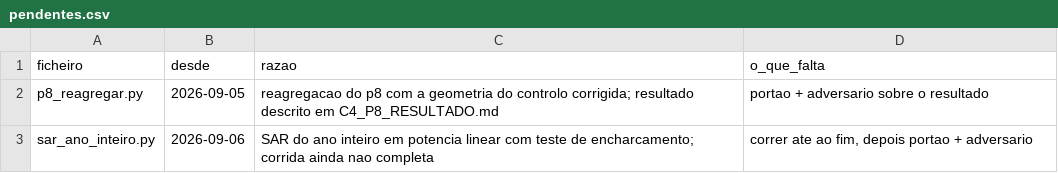
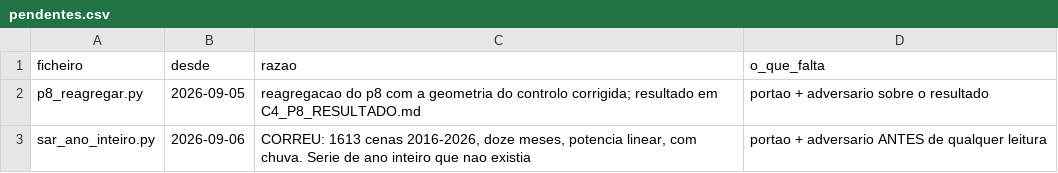
Before and after one commit to Garrano/Kiw_Ganfei, a CSV file: _VALIDACAO_CAMADAS/pendentes.csv, drawn as a sheet.

```diff
--- a/_VALIDACAO_CAMADAS/pendentes.csv
+++ b/_VALIDACAO_CAMADAS/pendentes.csv
@@ -1,3 +1,3 @@
 ficheiro,desde,razao,o_que_falta
-p8_reagregar.py,2026-09-05,"reagregacao do p8 com a geometria do controlo corrigida; resultado descrito em C4_P8_RESULTADO.md","portao + adversario sobre o resultado"
-sar_ano_inteiro.py,2026-09-06,"SAR do ano inteiro em potencia linear com teste de encharcamento; corrida ainda nao completa","correr ate ao fim, depois portao + adversario"
+p8_reagregar.py,2026-09-05,"reagregacao do p8 com a geometria do controlo corrigida; resultado em C4_P8_RESULTADO.md","portao + adversario sobre o resultado"
+sar_ano_inteiro.py,2026-09-06,"CORREU: 1613 cenas 2016-2026, doze meses, potencia linear, com chuva. Serie de ano inteiro que nao existia","portao + adversario ANTES de qualquer leitura"
```
Also changed, not shown: 7 other files.
